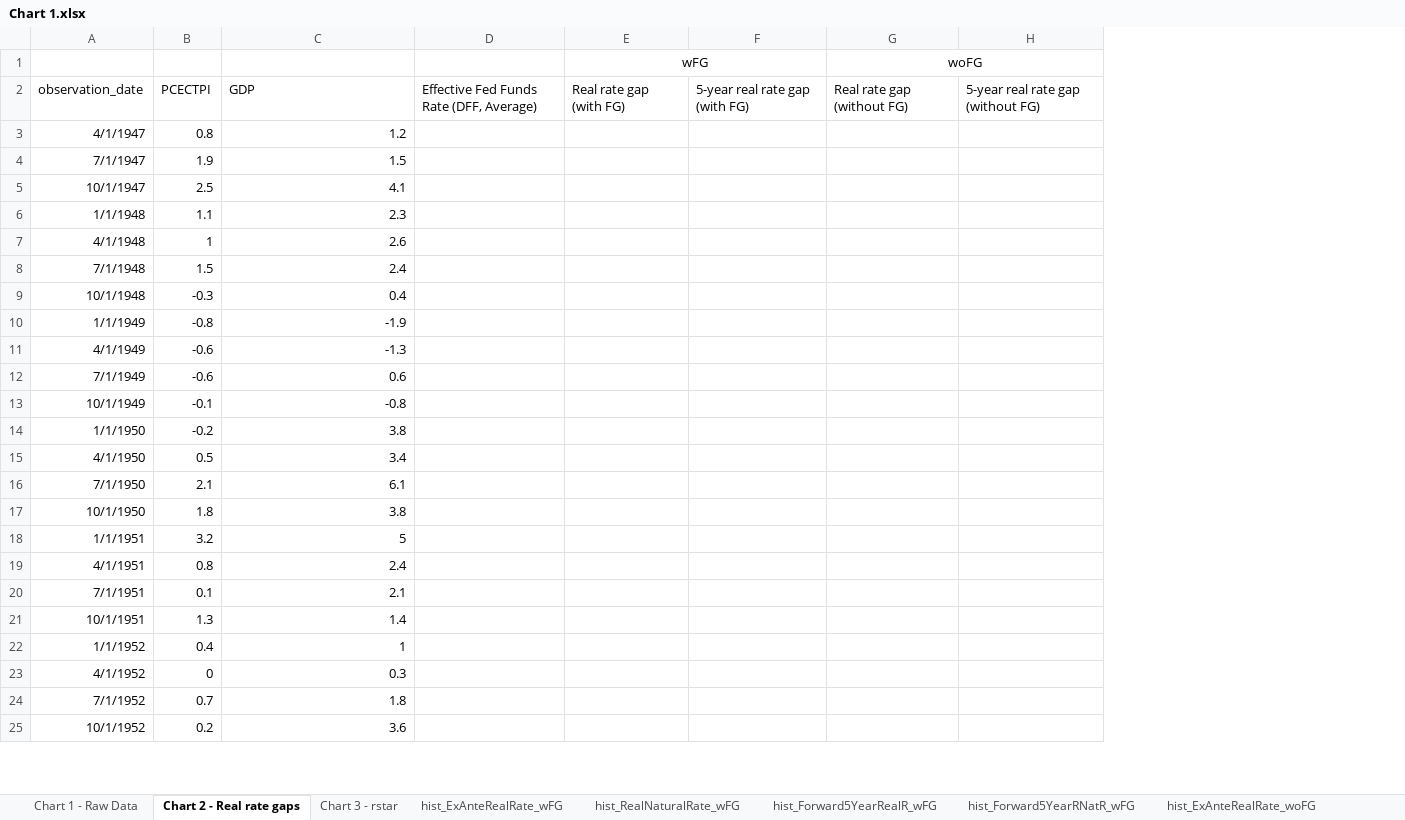
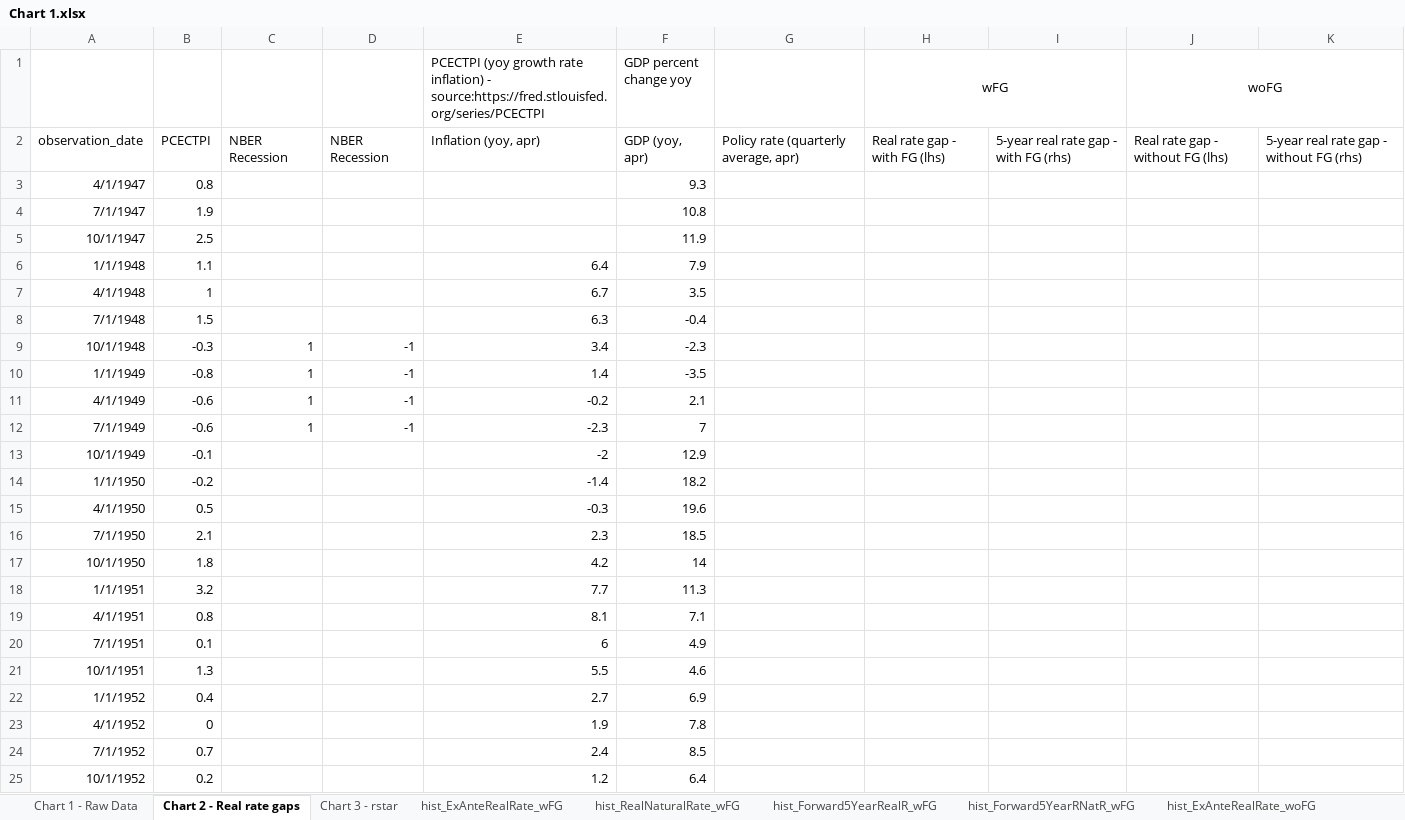
Before and after one commit to matyasfarkas/rstarBrookings2017, an Excel workbook: Main results/US/Chart 1.xlsx, sheet Chart 2 - Real rate gaps, drawn as a sheet; only a part is shown; values as stored, in another font and other column widths than the file's, no borders; charts and pictures not drawn; addresses are those after the commit; the diff covers the shown part only; the diff names each change by its address in the sheet, - before the commit and + after, or states it on an @@ line.

Commit message:
US charts done!

```diff
--- a/Main results/US/Chart 1.xlsx (sheet Chart 2 - Real rate gaps)
+++ b/Main results/US/Chart 1.xlsx (sheet Chart 2 - Real rate gaps)
+column C, rows 2-12: NBER Recession |  |  |  |  |  |  | 1 | 1 | 1 | 1
+column D, rows 2-12: NBER Recession |  |  |  |  |  |  | -1 | -1 | -1 | -1
+column F (GDP percent change yoy), rows 2-25: GDP (yoy, apr) | 9.3 | 10.8 | 11.9 | 7.9 | 3.5 | -0.4 | -2.3 | -3.5 | 2.1 | 7 | 12.9 | 18.2 | 19.6 | 18.5 | 14 | 11.3 | 7.1 | 4.9 | 4.6 | 6.9 | 7.8 | 8.5 | 6.4
-E1: (empty)
+E1: PCECTPI (yoy growth rate inflation) - source:https://fred.stlouisfed.org/series/PCECTPI
-E2: GDP
+E2: Inflation (yoy, apr)
-G2: Effective Fed Funds Rate (DFF, Average)
+G2: Policy rate (quarterly average, apr)
-H2 (wFG): Real rate gap (with FG)
+H2 (wFG): Real rate gap - with FG (lhs)
-I2: 5-year real rate gap (with FG)
+I2: 5-year real rate gap - with FG (rhs)
-J2 (woFG): Real rate gap (without FG)
+J2 (woFG): Real rate gap - without FG (lhs)
-K2: 5-year real rate gap (without FG)
+K2: 5-year real rate gap - without FG (rhs)
-E3: 1.2
+E3: (empty)
-E4: 1.5
+E4: (empty)
-E5: 4.1
+E5: (empty)
-E6: 2.3
+E6: 6.4
-E7: 2.6
+E7: 6.7
-E8: 2.4
+E8: 6.3
-E9: 0.4
+E9: 3.4
-E10: -1.9
+E10: 1.4
-E11: -1.3
+E11: -0.2
-E12: 0.6
+E12: -2.3
-E13: -0.8
+E13: -2
-E14: 3.8
+E14: -1.4
-E15: 3.4
+E15: -0.3
-E16: 6.1
+E16: 2.3
-E17: 3.8
+E17: 4.2
-E18: 5
+E18: 7.7
-E19: 2.4
+E19: 8.1
-E20: 2.1
+E20: 6
-E21: 1.4
+E21: 5.5
-E22: 1
+E22: 2.7
-E23: 0.3
+E23: 1.9
-E24: 1.8
+E24: 2.4
-E25: 3.6
+E25: 1.2
```
Also changed, not shown: 283 edited cells elsewhere in this sheet, charts or pictures, Main results/US/HLW vs DSGE.xlsx, 7 other files.
